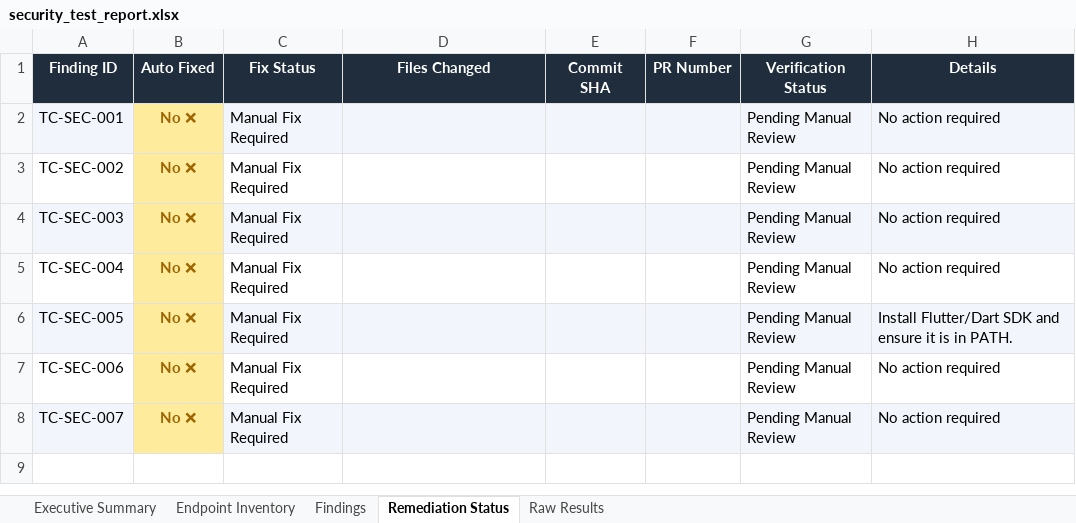
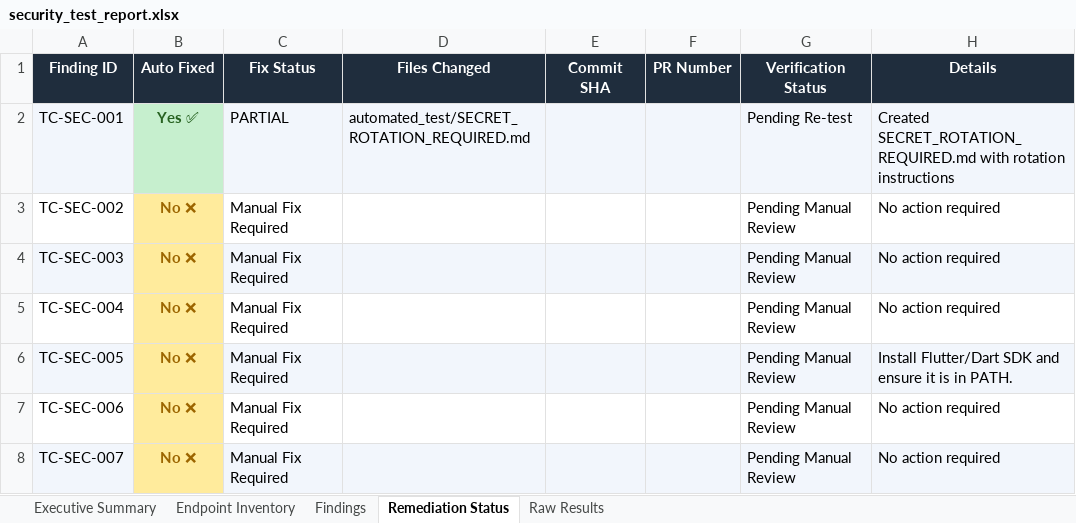
Before and after one commit to Jayadhithiya/campus_mentor, an Excel workbook: automated_test/security_test_report.xlsx, sheet Remediation Status, drawn as a sheet; values as stored, in another font and other column widths than the file's, no borders; the diff names each change by its address in the sheet, - before the commit and + after, or states it on an @@ line.

```diff
--- a/automated_test/security_test_report.xlsx (sheet Remediation Status)
+++ b/automated_test/security_test_report.xlsx (sheet Remediation Status)
-B2 (Auto Fixed): No ❌
+B2 (Auto Fixed): Yes ✅
@@ B2 fill: #FFEB9C → #C6EFCE, text colour: #9C6500 → #276221 @@
-C2 (Fix Status): Manual Fix Required
+C2 (Fix Status): PARTIAL
-D2 (Files Changed): (empty)
+D2 (Files Changed): automated_test/SECRET_ROTATION_REQUIRED.md
-G2 (Verification Status): Pending Manual Review
+G2 (Verification Status): Pending Re-test
-H2 (Details): No action required
+H2 (Details): Created SECRET_ROTATION_REQUIRED.md with rotation instructions
```
Also changed, not shown: sheet Raw Results, sheet Executive Summary, sheet Findings, test-cases-reports/baseline Load testing/baseline_load_test_report.xlsx, test-cases-reports/selinium-test/selenium_web_report.xlsx, 11 other files.
